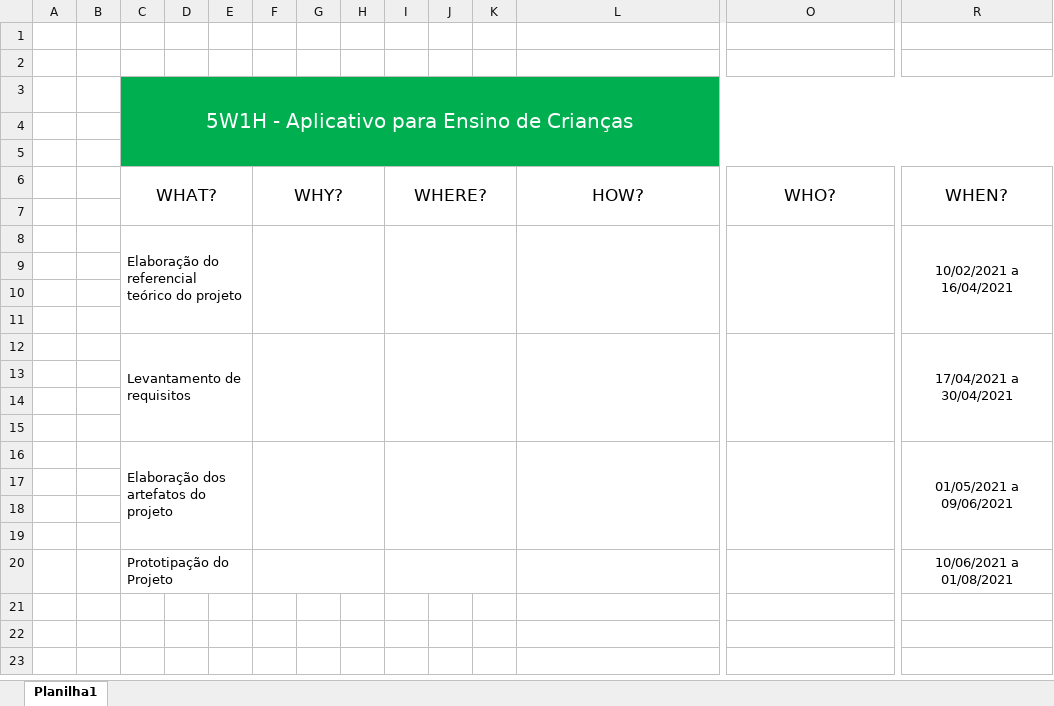
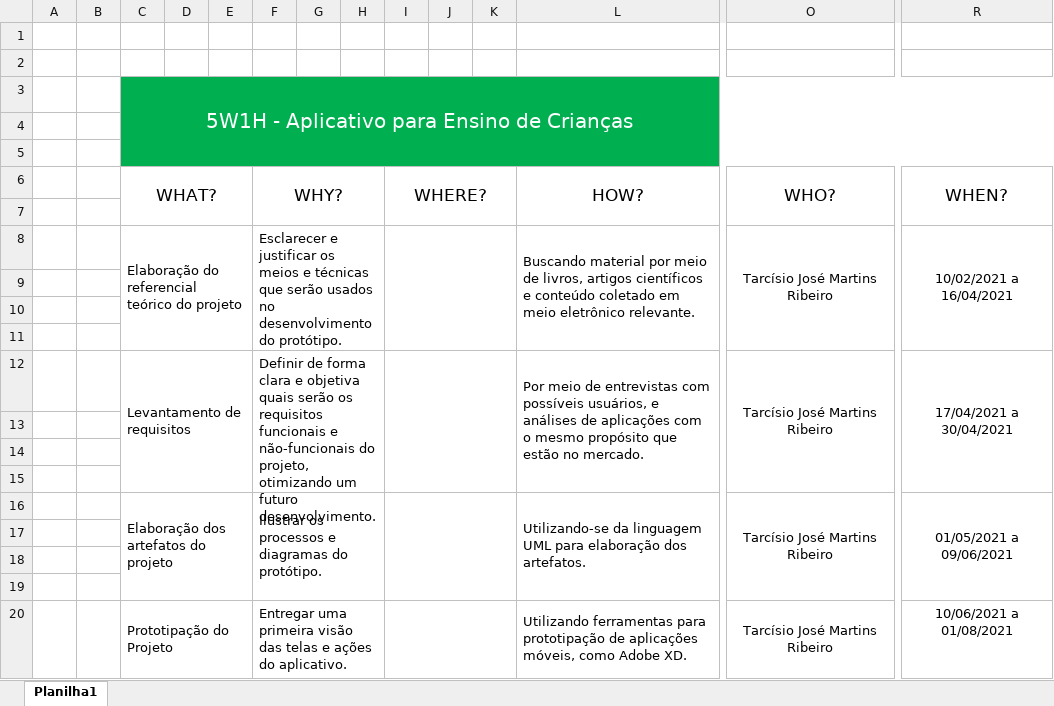
Before and after one commit to tarcisioribeiro/AlfabetizeAi, an Excel workbook: Artefatos/5W1H/5W1H - Aplicativo para Ensino de Crianças.xlsx, sheet Planilha1, drawn as a sheet; only a part is shown, gaps mark what is left out; values as stored, in another font and other column widths than the file's, no borders; removed rows and columns are numbered as before the commit, all else as after; rows hold the shown columns only; the diff names each change by its address in the sheet, - before the commit and + after, or states it on an @@ line.

Commit message:
Primeira versão do 5W1H finalizada.

```diff
--- a/Artefatos/5W1H/5W1H - Aplicativo para Ensino de Crianças.xlsx (sheet Planilha1)
+++ b/Artefatos/5W1H/5W1H - Aplicativo para Ensino de Crianças.xlsx (sheet Planilha1)
-row 8:  |  | Elaboração do referencial teórico do projeto |  |  |  |  |  |  |  |  |  |  | 10/02/2021 a 16/04/2021
+row 8:  |  | Elaboração do referencial teórico do projeto |  |  | Esclarecer e justificar os meios e técnicas que serão usados no desenvolvimento do protótipo. |  |  |  |  |  | Buscando material por meio de livros, artigos científicos e conteúdo coletado em meio eletrônico relevante. | Tarcísio José Martins Ribeiro | 10/02/2021 a 16/04/2021
-row 12:  |  | Levantamento de requisitos |  |  |  |  |  |  |  |  |  |  | 17/04/2021 a 30/04/2021
+row 12:  |  | Levantamento de requisitos |  |  | Definir de forma clara e objetiva quais serão os requisitos funcionais e não-funcionais do projeto, otimizando um futuro desenvolvimento. |  |  |  |  |  | Por meio de entrevistas com possíveis usuários, e análises de aplicações com o mesmo propósito que estão no mercado. | Tarcísio José Martins Ribeiro | 17/04/2021 a 30/04/2021
-row 16:  |  | Elaboração dos artefatos do projeto |  |  |  |  |  |  |  |  |  |  | 01/05/2021 a 09/06/2021
+row 16:  |  | Elaboração dos artefatos do projeto |  |  | Ilustrar os processos e diagramas do protótipo. |  |  |  |  |  | Utilizando-se da linguagem UML para elaboração dos artefatos. | Tarcísio José Martins Ribeiro | 01/05/2021 a 09/06/2021
-row 20:  |  | Prototipação do Projeto |  |  |  |  |  |  |  |  |  |  | 10/06/2021 a 01/08/2021
+row 20:  |  | Prototipação do Projeto |  |  | Entregar uma primeira visão das telas e ações do aplicativo. |  |  |  |  |  | Utilizando ferramentas para prototipação de aplicações móveis, como Adobe XD. | Tarcísio José Martins Ribeiro | 10/06/2021 a 01/08/2021
```
